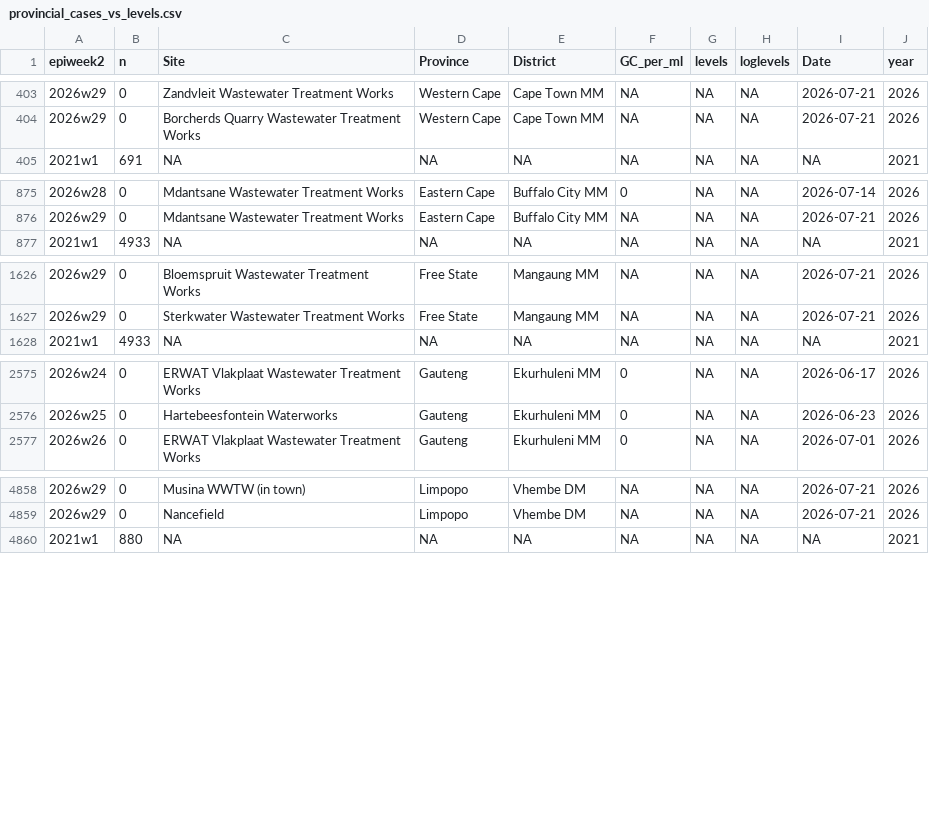
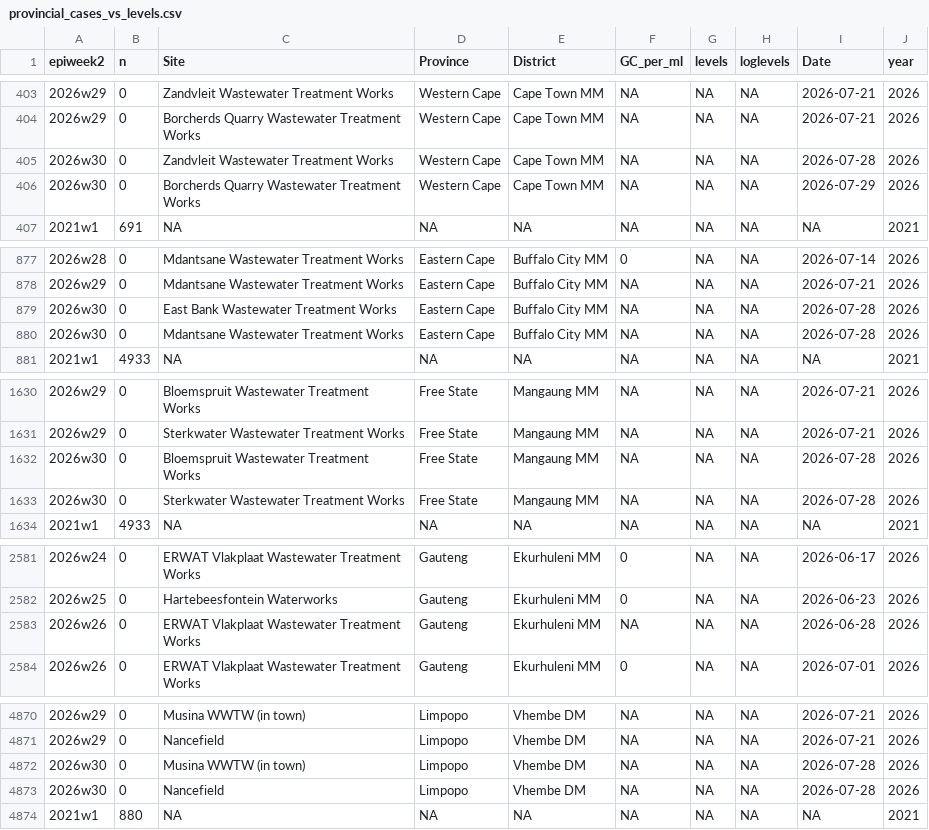
Before and after one commit to NICD-Wastewater-Genomics/NICD-Dash-Data, a CSV file: provincial_cases_vs_levels.csv, drawn as a sheet; only a part is shown, gaps mark what is left out; the diff covers the shown part only; the diff names each change by its address in the sheet, - before the commit and + after, or states it on an @@ line.

Commit message:
automated quantitative data update

```diff
--- a/provincial_cases_vs_levels.csv
+++ b/provincial_cases_vs_levels.csv
+row 405: 2026w30 | 0 | Zandvleit Wastewater Treatment Works | Western Cape | Cape Town MM | NA | NA | NA | 2026-07-28 | 2026
+row 406: 2026w30 | 0 | Borcherds Quarry Wastewater Treatment Works | Western Cape | Cape Town MM | NA | NA | NA | 2026-07-29 | 2026
+row 879: 2026w30 | 0 | East Bank Wastewater Treatment Works | Eastern Cape | Buffalo City MM | NA | NA | NA | 2026-07-28 | 2026
+row 880: 2026w30 | 0 | Mdantsane Wastewater Treatment Works | Eastern Cape | Buffalo City MM | NA | NA | NA | 2026-07-28 | 2026
+row 1632: 2026w30 | 0 | Bloemspruit Wastewater Treatment Works | Free State | Mangaung MM | NA | NA | NA | 2026-07-28 | 2026
+row 1633: 2026w30 | 0 | Sterkwater Wastewater Treatment Works | Free State | Mangaung MM | NA | NA | NA | 2026-07-28 | 2026
+row 2583: 2026w26 | 0 | ERWAT Vlakplaat Wastewater Treatment Works | Gauteng | Ekurhuleni MM | NA | NA | NA | 2026-06-28 | 2026
+row 4872: 2026w30 | 0 | Musina WWTW (in town) | Limpopo | Vhembe DM | NA | NA | NA | 2026-07-28 | 2026
+row 4873: 2026w30 | 0 | Nancefield | Limpopo | Vhembe DM | NA | NA | NA | 2026-07-28 | 2026
```
Also changed, not shown: 5 added rows elsewhere in this file, rsa_cases_vs_levels.csv.
